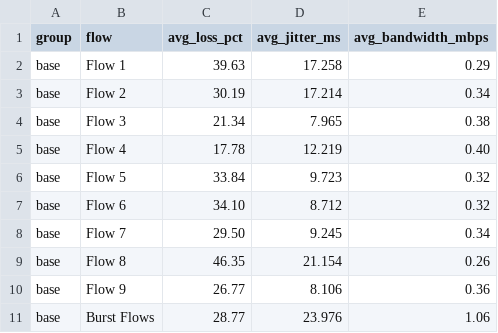
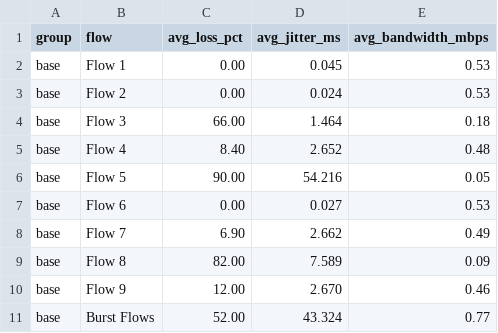
Before and after one commit to EverVio/SDN, a CSV file: data/base_average_results.csv, drawn as a sheet.

```diff
--- a/data/base_average_results.csv
+++ b/data/base_average_results.csv
@@ -1,11 +1,11 @@
 group,flow,avg_loss_pct,avg_jitter_ms,avg_bandwidth_mbps
-base,Flow 1,39.63,17.258,0.29
-base,Flow 2,30.19,17.214,0.34
-base,Flow 3,21.34,7.965,0.38
-base,Flow 4,17.78,12.219,0.40
-base,Flow 5,33.84,9.723,0.32
-base,Flow 6,34.10,8.712,0.32
-base,Flow 7,29.50,9.245,0.34
-base,Flow 8,46.35,21.154,0.26
-base,Flow 9,26.77,8.106,0.36
-base,Burst Flows,28.77,23.976,1.06
+base,Flow 1,0.00,0.045,0.53
+base,Flow 2,0.00,0.024,0.53
+base,Flow 3,66.00,1.464,0.18
+base,Flow 4,8.40,2.652,0.48
+base,Flow 5,90.00,54.216,0.05
+base,Flow 6,0.00,0.027,0.53
+base,Flow 7,6.90,2.662,0.49
+base,Flow 8,82.00,7.589,0.09
+base,Flow 9,12.00,2.670,0.46
+base,Burst Flows,52.00,43.324,0.77
```
Also changed, not shown: data/predictive_average_results.csv, 48 other files.
